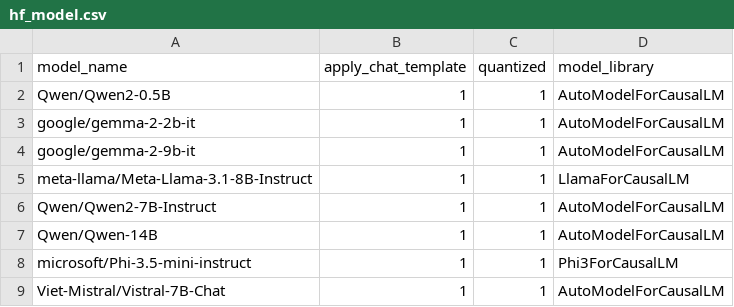
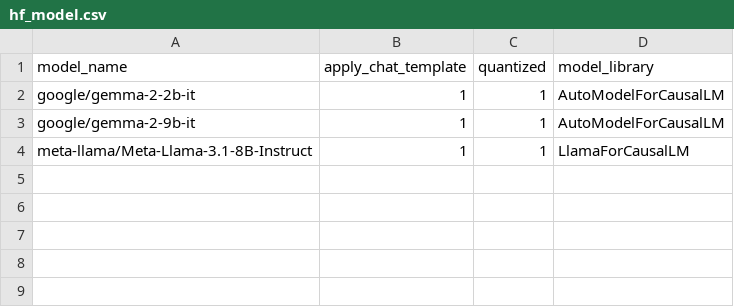
Before and after one commit to hawkin-dono/Contamination-Detection, a CSV file: model/hf_model.csv, drawn as a sheet; the diff names each change by its address in the sheet, - before the commit and + after, or states it on an @@ line.

```diff
--- a/model/hf_model.csv
+++ b/model/hf_model.csv
-row 2: Qwen/Qwen2-0.5B | 1 | 1 | AutoModelForCausalLM
-row 6: Qwen/Qwen2-7B-Instruct | 1 | 1 | AutoModelForCausalLM
-row 7: Qwen/Qwen-14B | 1 | 1 | AutoModelForCausalLM
-row 8: microsoft/Phi-3.5-mini-instruct | 1 | 1 | Phi3ForCausalLM
-row 9: Viet-Mistral/Vistral-7B-Chat | 1 | 1 | AutoModelForCausalLM
```
Also changed, not shown: 3 other files.
